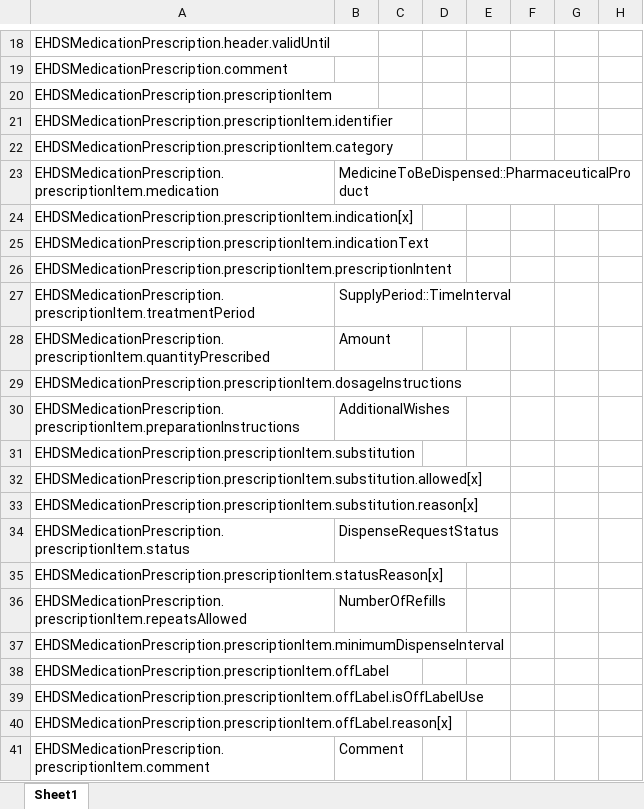
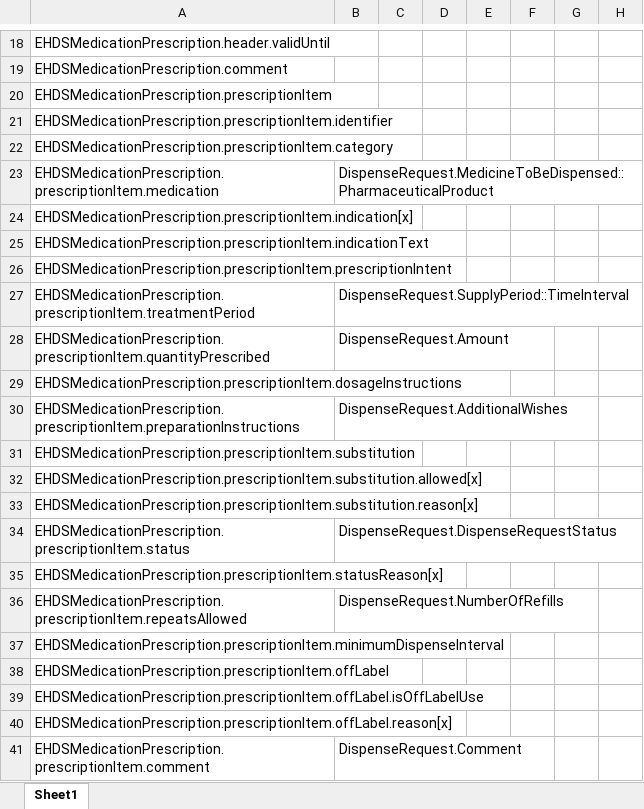
Before and after one commit to Nictiz/eu-nl-compared, an Excel workbook: maps/MedicationPrescription.xlsx, sheet Sheet1, drawn as a sheet; only a part is shown, gaps mark what is left out; values as stored, in another font and other column widths than the file's, no borders; the diff names each change by its address in the sheet, - before the commit and + after, or states it on an @@ line.

Commit message:
Update MedicationPrescription
corrected some of the code and added logic to correct for user error (like trailing blank space) in mapping.ipynb

updated all MedicationPrescription files with mapping
added -comments file

```diff
--- a/maps/MedicationPrescription.xlsx (sheet Sheet1)
+++ b/maps/MedicationPrescription.xlsx (sheet Sheet1)
-B23: MedicineToBeDispensed::PharmaceuticalProduct
+B23: DispenseRequest.MedicineToBeDispensed::PharmaceuticalProduct
-B27: SupplyPeriod::TimeInterval
+B27: DispenseRequest.SupplyPeriod::TimeInterval
-B28: Amount
+B28: DispenseRequest.Amount
-B30: AdditionalWishes
+B30: DispenseRequest.AdditionalWishes
-B34: DispenseRequestStatus
+B34: DispenseRequest.DispenseRequestStatus
-B36: NumberOfRefills
+B36: DispenseRequest.NumberOfRefills
-B41: Comment
+B41: DispenseRequest.Comment
```
Also changed, not shown: maps/xtehr2zibs2024/MedicationPrescription-full.xlsx, zibs2024/mappable/nl.zorg.DispenseRequest-v4.0(2024EN).xlsx, 3 other files.
